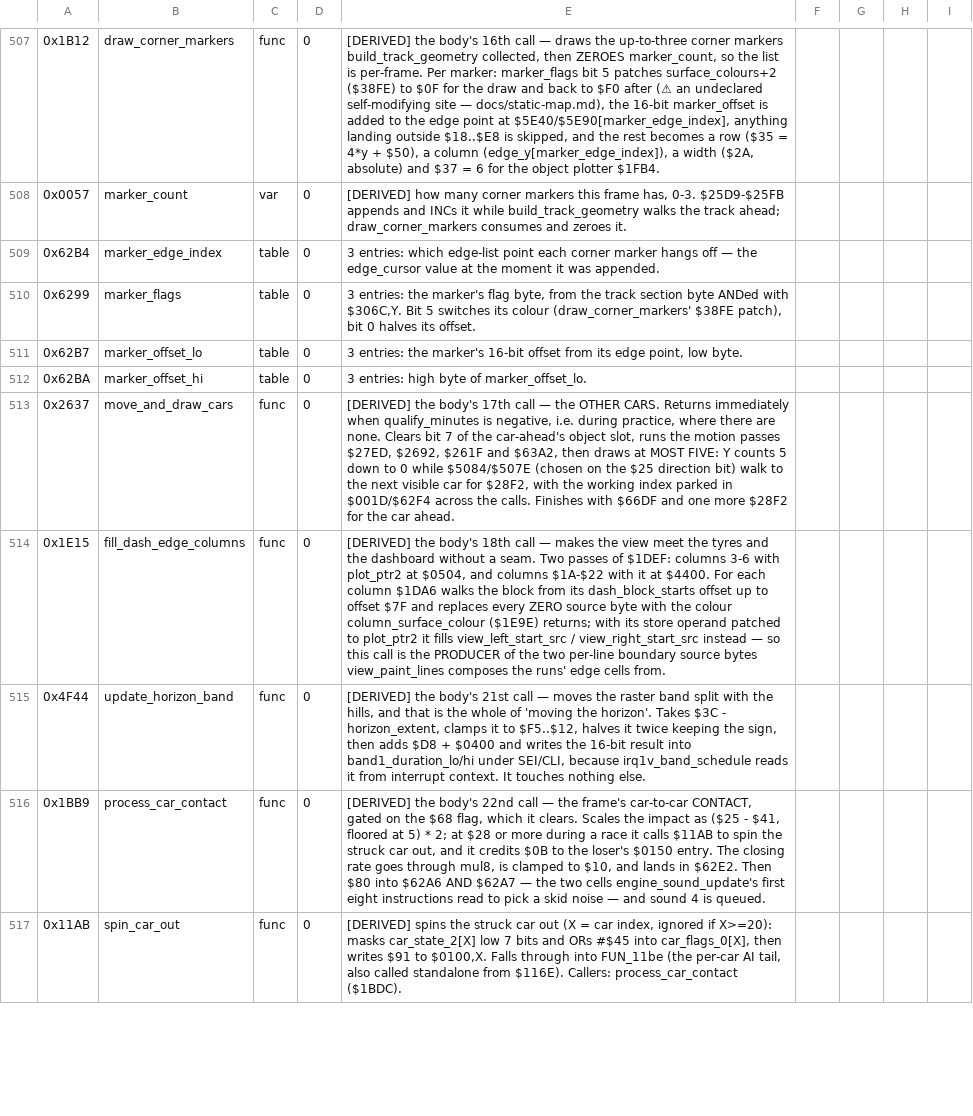
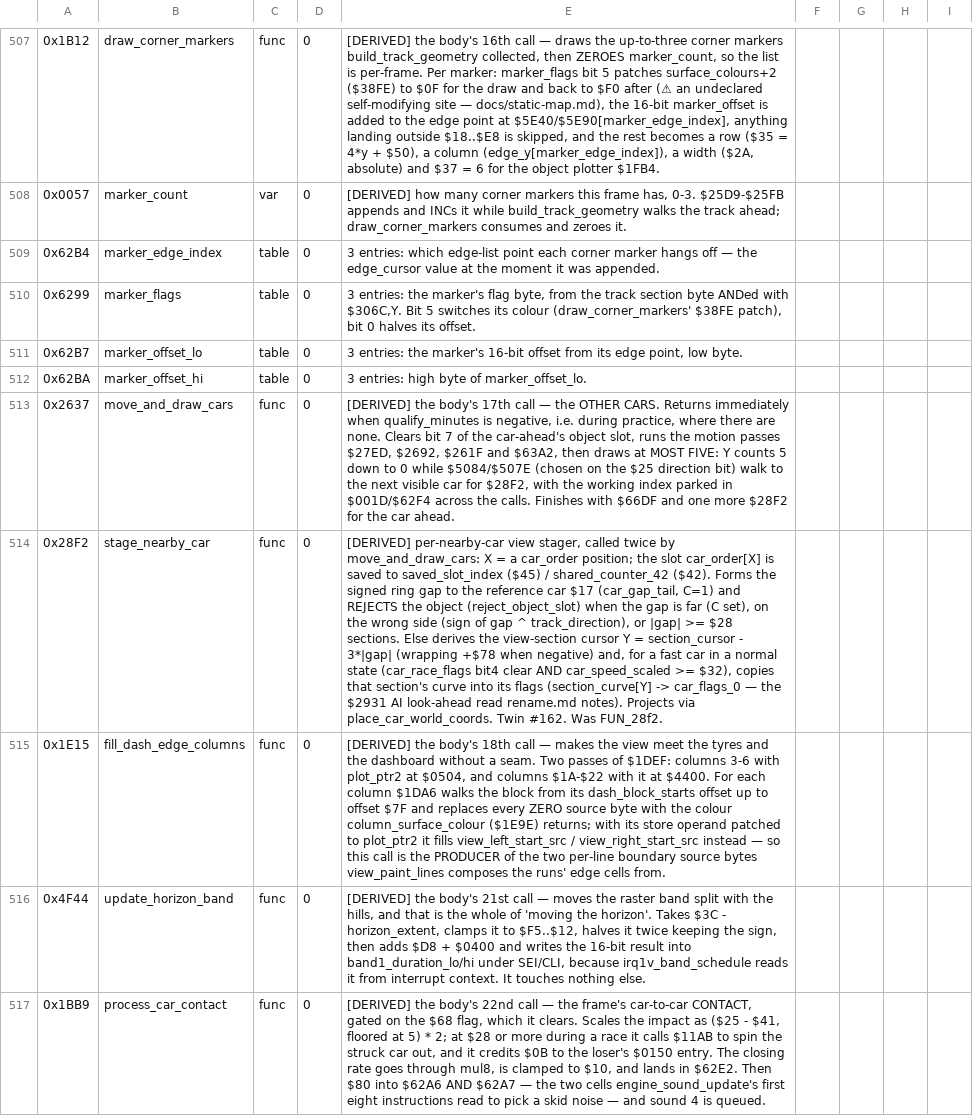
Before and after one commit to Vesuri/revs, a CSV file: disasm/symbols.csv, drawn as a sheet; only a part is shown, gaps mark what is left out; the shorter side is filled out with more unchanged rows; the diff names each change by its address in the sheet, - before the commit and + after, or states it on an @@ line.

Commit message:
🧹 Wide-value reader-nat #162: stage_nearby_car ($28F2, was FUN_28f2)
The per-nearby-car view stager, called twice by move_and_draw_cars. For a
car_order position X it saves the slot, forms the signed ring gap to the
reference car $17 via car_gap_tail, and rejects the object when the gap is
far, on the wrong side (sign ^ track_direction), or |gap| >= $28 sections.
Otherwise derives the view-section cursor Y = section_cursor - 3*|gap|
(wrapping +$78 negative), copies that section's curve into car_flags_0 for a
fast car in a normal state (race_flags bit4 clear AND speed >= $32), and
projects via place_car_world_coords.

math_lo reader-nat: the abs8 gap byte is consumed from car_gap_tail_core's
return .a instead of read back from mem[MATH_LO], but the twin still writes
math_lo = mag at $290b (place_car_world_coords' object-queue tail reads it).
Result-only (LIVE_NONE) — move_and_draw_cars reloads X/Y and reads no exit
flag after each call. Fixture: 6000 cases, c.D=0, forces the $298D SMC
early-return in place_car_world_coords (REVS_SMC_CONTINUE + vacuity check),
3/4 cases drive a controlled positive near gap sweeping the $28 / $32 / dir
boundaries. 6 sabotages FAIL distinct (497/1116/941/3/783/2313).

```diff
--- a/disasm/symbols.csv
+++ b/disasm/symbols.csv
+row 514: 0x28F2 | stage_nearby_car | func | 0 | [DERIVED] per-nearby-car view stager, called twice by move_and_draw_cars: X = a car_order position; the slot car_order[X] is saved to saved_slot_index ($45) / shared_counter_42 ($42). Forms the signed ring gap to the reference car $17 (car_gap_tail, C=1) and REJECTS the object (reject_object_slot) when the gap is far (C set), on the wrong side (sign of gap ^ track_direction), or |gap| >= $28 sections. Else derives the view-section cursor Y = section_cursor - 3*|gap| (wrapping +$78 when negative) and, for a fast car in a normal state (car_race_flags bit4 clear AND car_speed_scaled >= $32), copies that section's curve into its flags (section_curve[Y] -> car_flags_0 — the $2931 AI look-ahead read rename.md notes). Projects via place_car_world_coords. Twin #162. Was FUN_28f2.
```
Also changed, not shown: 5 other files.
